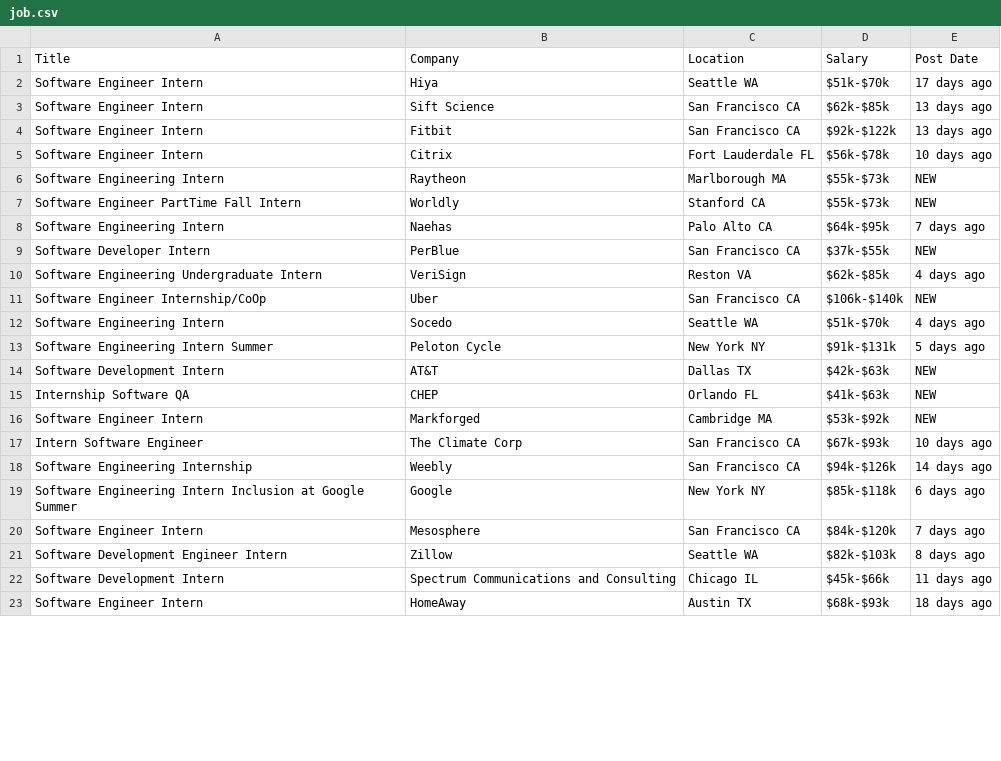
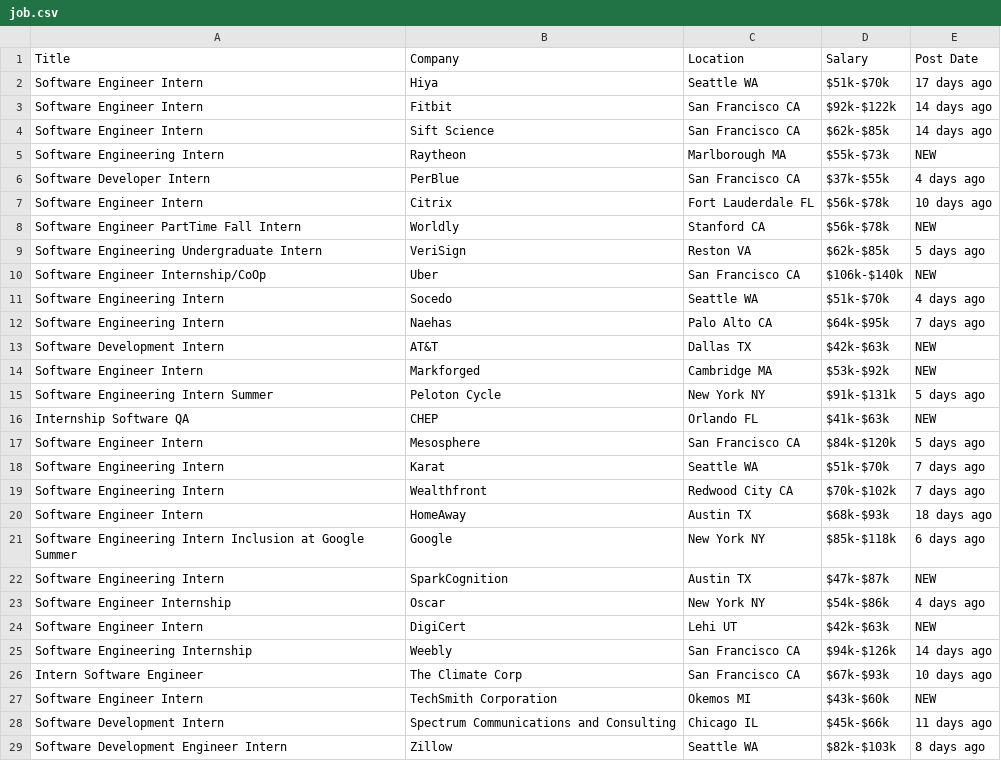
Before and after one commit to JiaEnChua/land_dreamjob, a CSV file: job.csv, drawn as a sheet; only a part is shown; the diff covers the shown part only.

```diff
--- a/job.csv
+++ b/job.csv
@@ -2,22 +2,28 @@ Title, Company, Location, Salary, Post Date
 Software Engineer  Intern,Hiya ,Seattle WA,$51k-$70k,17 days ago
-Software Engineer  Intern,Sift Science ,San Francisco CA,$62k-$85k,13 days ago
-Software Engineer  Intern,Fitbit ,San Francisco CA,$92k-$122k,13 days ago
+Software Engineer  Intern,Fitbit ,San Francisco CA,$92k-$122k,14 days ago
+Software Engineer  Intern,Sift Science ,San Francisco CA,$62k-$85k,14 days ago
+Software Engineering Intern,Raytheon ,Marlborough MA,$55k-$73k,NEW
+Software Developer Intern,PerBlue ,San Francisco CA,$37k-$55k,4 days ago
 Software Engineer  Intern,Citrix ,Fort Lauderdale FL,$56k-$78k,10 days ago
-Software Engineering Intern,Raytheon ,Marlborough MA,$55k-$73k,NEW
-Software Engineer PartTime Fall Intern,Worldly ,Stanford CA,$55k-$73k,NEW
-Software Engineering Intern,Naehas ,Palo Alto CA,$64k-$95k,7 days ago
-Software Developer Intern,PerBlue ,San Francisco CA,$37k-$55k,NEW
-Software Engineering Undergraduate Intern,VeriSign ,Reston VA,$62k-$85k,4 days ago
+Software Engineer PartTime Fall Intern,Worldly ,Stanford CA,$56k-$78k,NEW
+Software Engineering Undergraduate Intern,VeriSign ,Reston VA,$62k-$85k,5 days ago
 Software Engineer  Internship/CoOp,Uber ,San Francisco CA,$106k-$140k,NEW
 Software Engineering Intern,Socedo ,Seattle WA,$51k-$70k,4 days ago
+Software Engineering Intern,Naehas ,Palo Alto CA,$64k-$95k,7 days ago
+Software Development Intern,AT&T ,Dallas TX,$42k-$63k,NEW
+Software Engineer Intern,Markforged ,Cambridge MA,$53k-$92k,NEW
 Software Engineering Intern Summer,Peloton Cycle ,New York NY,$91k-$131k,5 days ago
-Software Development Intern,AT&T ,Dallas TX,$42k-$63k,NEW
 Internship  Software QA,CHEP ,Orlando FL,$41k-$63k,NEW
-Software Engineer Intern,Markforged ,Cambridge MA,$53k-$92k,NEW
+Software Engineer  Intern,Mesosphere ,San Francisco CA,$84k-$120k,5 days ago
+Software Engineering Intern,Karat ,Seattle WA,$51k-$70k,7 days ago
+Software Engineering Intern,Wealthfront ,Redwood City CA,$70k-$102k,7 days ago
+Software Engineer Intern,HomeAway ,Austin TX,$68k-$93k,18 days ago
+Software Engineering Intern Inclusion at Google Summer,Google ,New York NY,$85k-$118k,6 days ago
+Software Engineering Intern,SparkCognition ,Austin TX,$47k-$87k,NEW
+Software Engineer Internship,Oscar ,New York NY,$54k-$86k,4 days ago
+Software Engineer Intern,DigiCert ,Lehi UT,$42k-$63k,NEW
+Software Engineering Internship,Weebly ,San Francisco CA,$94k-$126k,14 days ago
 Intern Software Engineer,The Climate Corp ,San Francisco CA,$67k-$93k,10 days ago
-Software Engineering Internship,Weebly ,San Francisco CA,$94k-$126k,14 days ago
-Software Engineering Intern Inclusion at Google Summer,Google ,New York NY,$85k-$118k,6 days ago
-Software Engineer  Intern,Mesosphere ,San Francisco CA,$84k-$120k,7 days ago
+Software Engineer Intern,TechSmith Corporation ,Okemos MI,$43k-$60k,NEW
+Software Development Intern,Spectrum Communications and Consulting ,Chicago IL,$45k-$66k,11 days ago
 Software Development Engineer Intern,Zillow ,Seattle WA,$82k-$103k,8 days ago
-Software Development Intern,Spectrum Communications and Consulting ,Chicago IL,$45k-$66k,11 days ago
-Software Engineer Intern,HomeAway ,Austin TX,$68k-$93k,18 days ago
```
Also changed, not shown: 3 removed rows and 1 moved row elsewhere in this file, 1 other file.
